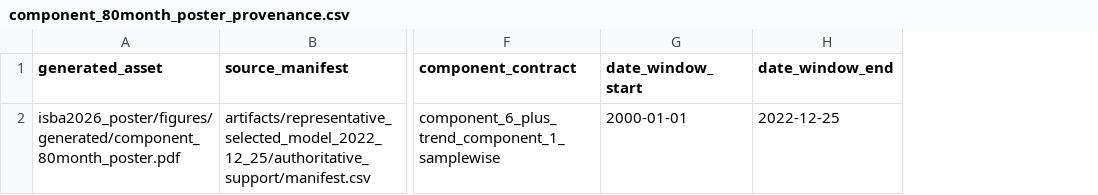
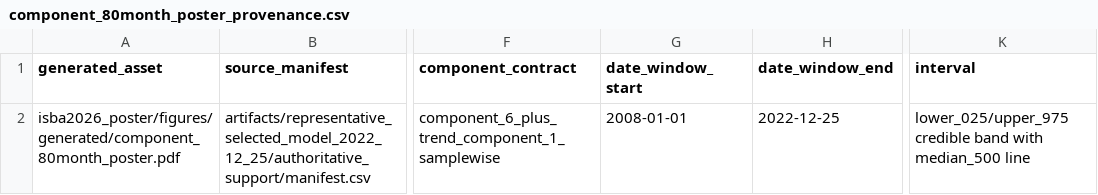
Before and after one commit to AntonioAPDL/Evironmetrics---REVISED-DOC-Corrected-2, a CSV file: isba2026_poster/data/derived/component_80month_poster_provenance.csv, drawn as a sheet; only a part is shown, gaps mark what is left out; the diff names each change by its address in the sheet, - before the commit and + after, or states it on an @@ line.

Commit message:
Add third poster example and component bands

```diff
--- a/isba2026_poster/data/derived/component_80month_poster_provenance.csv
+++ b/isba2026_poster/data/derived/component_80month_poster_provenance.csv
+column K (interval), row 2: lower_025/upper_975 credible band with median_500 line
-G2 (date_window_start): 2000-01-01
+G2 (date_window_start): 2008-01-01
```
Also changed, not shown: 8 other files.
